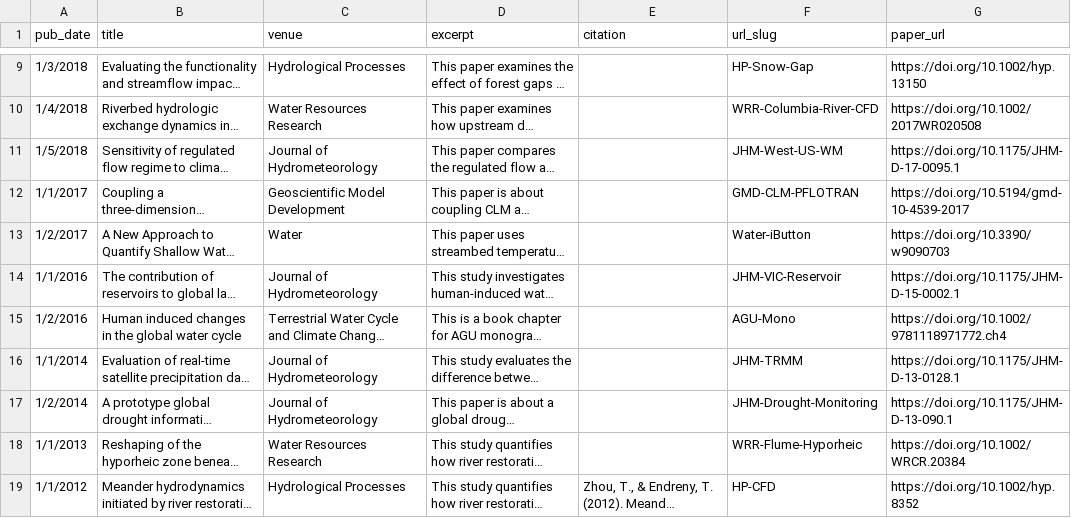
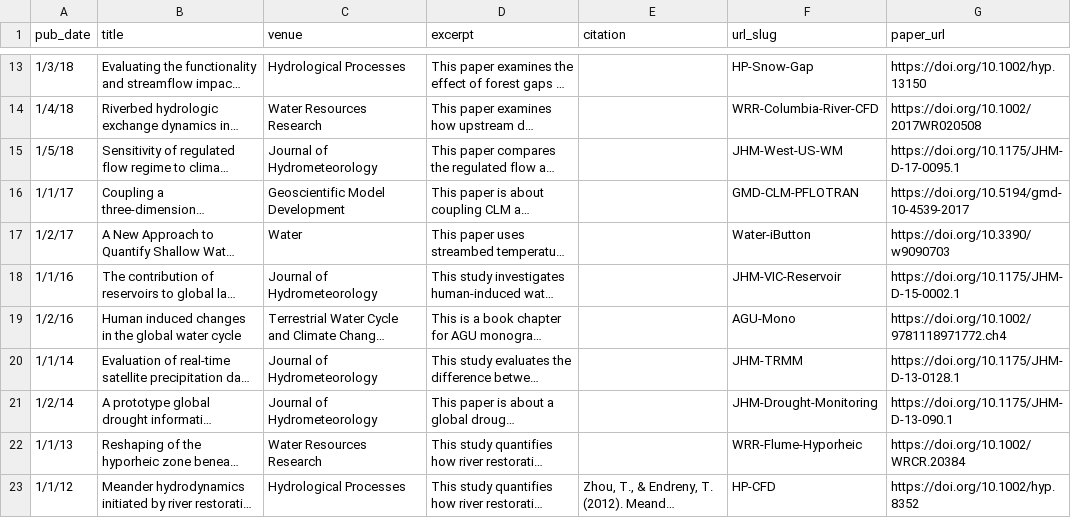
Before and after one commit to hydrotian/hydrotian.github.io, a TSV file: markdown_generator/publications.tsv, drawn as a sheet; only a part is shown, gaps mark what is left out; long unchanged cells end in …; addresses are those after the commit; the diff covers the shown part only; the diff names each change by its address in the sheet, - before the commit and + after, or states it on an @@ line.

```diff
--- a/markdown_generator/publications.tsv
+++ b/markdown_generator/publications.tsv
-A13 (pub_date): 1/3/2018
+A13 (pub_date): 1/3/18
-A14 (pub_date): 1/4/2018
+A14 (pub_date): 1/4/18
-A15 (pub_date): 1/5/2018
+A15 (pub_date): 1/5/18
-A16 (pub_date): 1/1/2017
+A16 (pub_date): 1/1/17
-A17 (pub_date): 1/2/2017
+A17 (pub_date): 1/2/17
-A18 (pub_date): 1/1/2016
+A18 (pub_date): 1/1/16
-A19 (pub_date): 1/2/2016
+A19 (pub_date): 1/2/16
-A20 (pub_date): 1/1/2014
+A20 (pub_date): 1/1/14
-A21 (pub_date): 1/2/2014
+A21 (pub_date): 1/2/14
-A22 (pub_date): 1/1/2013
+A22 (pub_date): 1/1/13
-A23 (pub_date): 1/1/2012
+A23 (pub_date): 1/1/12
```
Also changed, not shown: 4 added rows and 7 edited cells elsewhere in this file, 28 other files.
